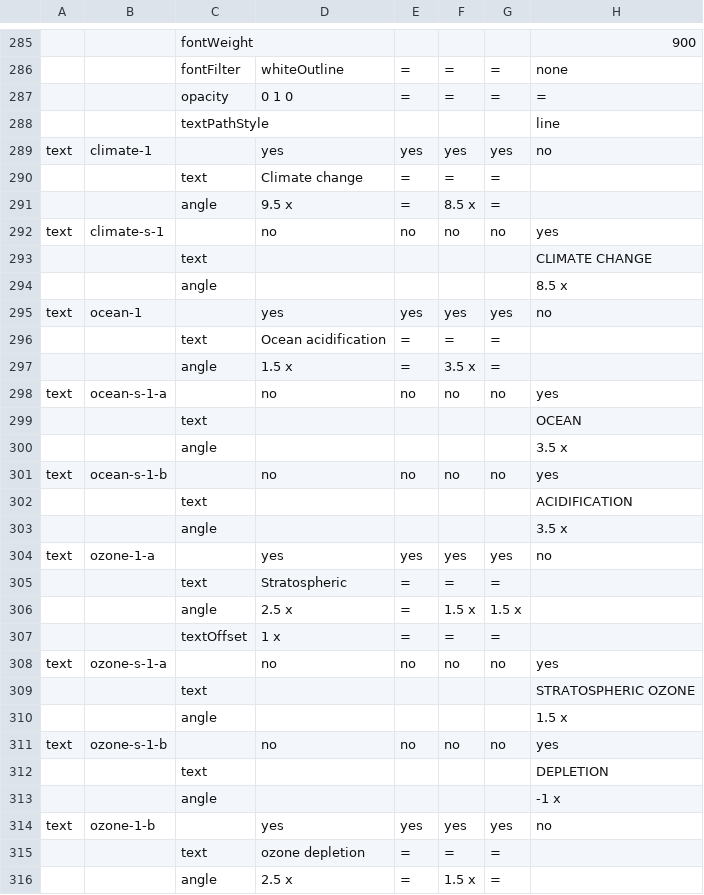
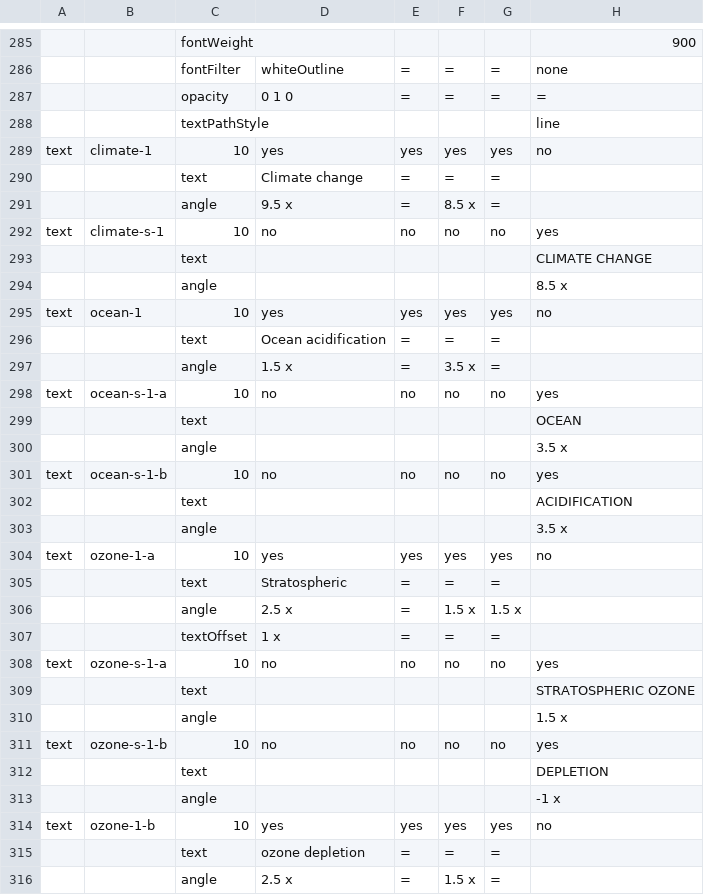
Before and after one commit to burkmarr/doughnutjs, a CSV file: doughnut/data/boundaries-evolution.csv, drawn as a sheet; only a part is shown, gaps mark what is left out; the diff covers the shown part only; the diff names each change by its address in the sheet, - before the commit and + after, or states it on an @@ line.

```diff
--- a/doughnut/data/boundaries-evolution.csv
+++ b/doughnut/data/boundaries-evolution.csv
-C289: (empty)
+C289: 10
-C292: (empty)
+C292: 10
-C295: (empty)
+C295: 10
-C298: (empty)
+C298: 10
-C301: (empty)
+C301: 10
-C304: (empty)
+C304: 10
-C308: (empty)
+C308: 10
-C311: (empty)
+C311: 10
-C314: (empty)
+C314: 10
```
Also changed, not shown: 9 added rows, 9 removed rows and 56 edited cells elsewhere in this file, 8 other files.
